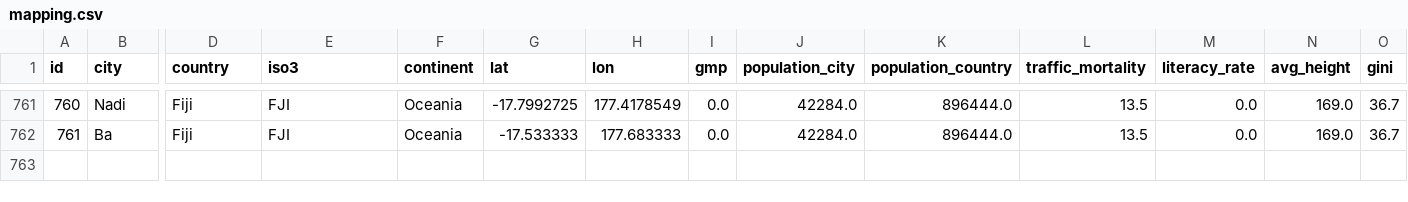
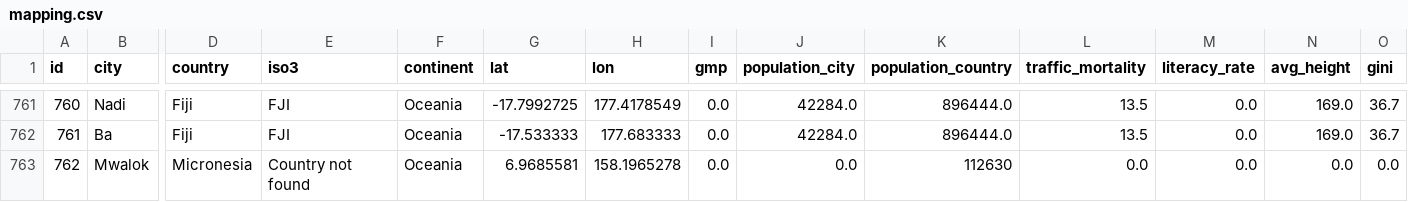
Before and after one commit to Shaadalam9/pedestrians-in-youtube, a CSV file: mapping.csv, drawn as a sheet; only a part is shown, gaps mark what is left out; rows hold the shown columns only; the diff names each change by its address in the sheet, - before the commit and + after, or states it on an @@ line.

Commit message:
Update mapping.csv

```diff
--- a/mapping.csv
+++ b/mapping.csv
+row 763: 762 | Mwalok | Micronesia | Country not found | Oceania | 6.9685581 | 158.1965278 | 0.0 | 0.0 | 112630 | 0.0 | 0.0 | 0.0 | 0.0
```
